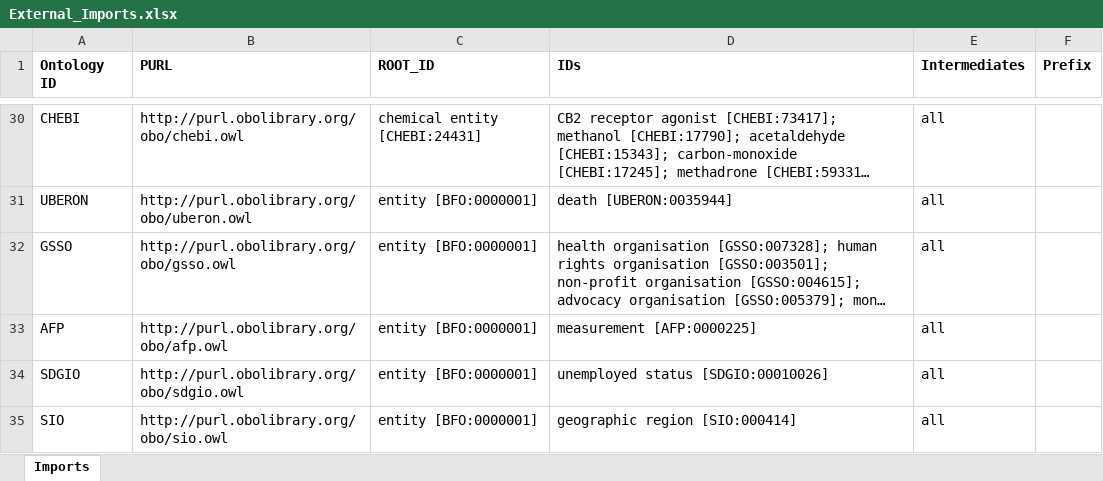
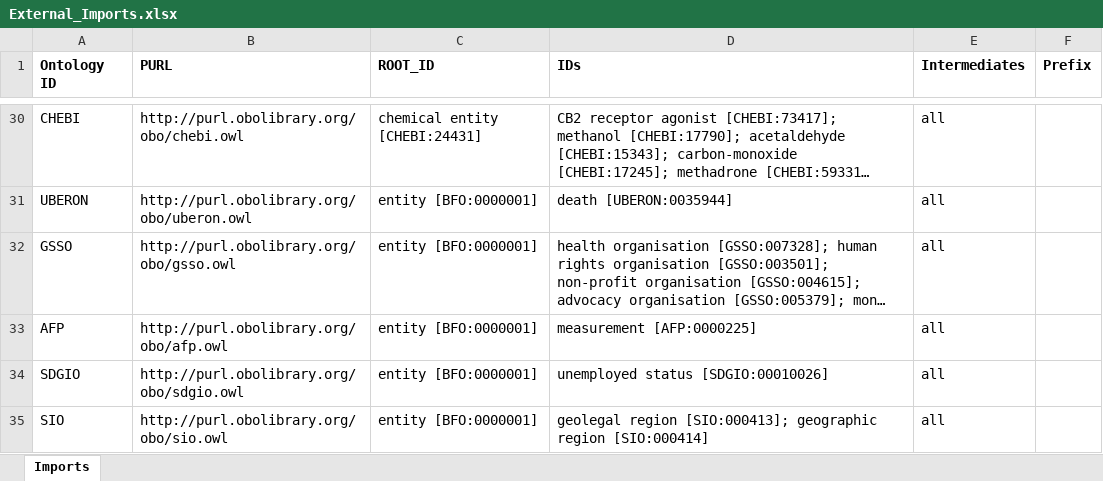
Before and after one commit to b-gehrke/addiction-ontology, an Excel workbook: imports/External_Imports.xlsx, sheet Imports, drawn as a sheet; only a part is shown, gaps mark what is left out; long unchanged cells end in …; values as stored, in another font and other column widths than the file's, no borders; the diff names each change by its address in the sheet, - before the commit and + after, or states it on an @@ line.

Commit message:
Imported IDs

```diff
--- a/imports/External_Imports.xlsx (sheet Imports)
+++ b/imports/External_Imports.xlsx (sheet Imports)
-D35 (IDs): geographic region [SIO:000414]
+D35 (IDs): geolegal region [SIO:000413]; geographic region [SIO:000414]
```
